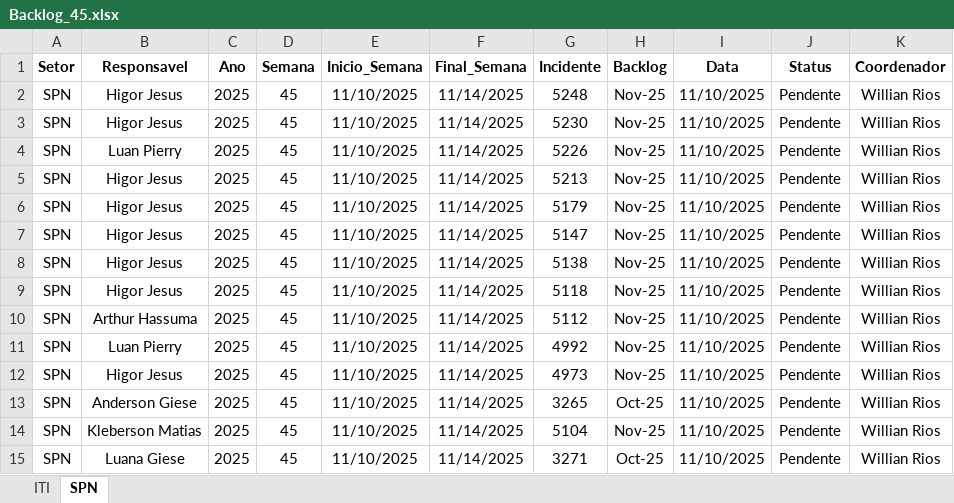
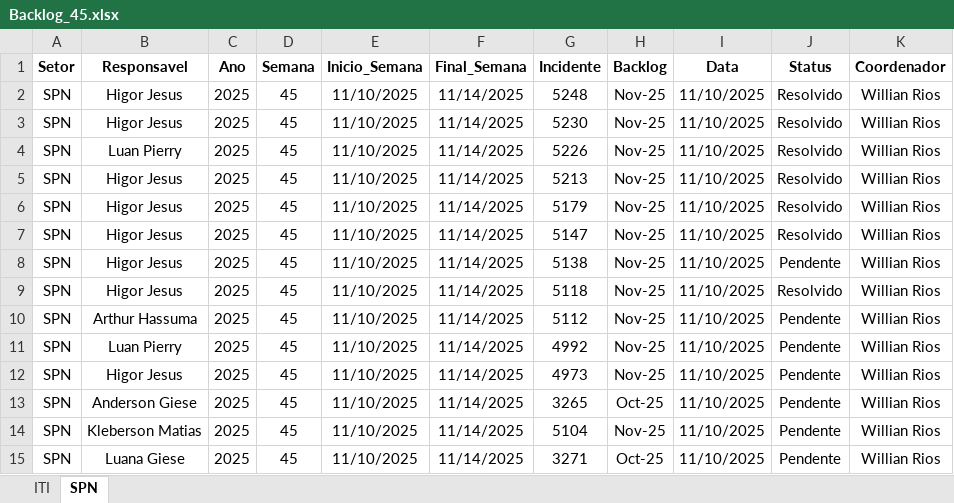
Before and after one commit to GeekFrancisco/Franciscodatais, an Excel workbook: data/base/Backlog_45.xlsx, sheet SPN, drawn as a sheet; values as stored, in another font and other column widths than the file's, no borders; the diff names each change by its address in the sheet, - before the commit and + after, or states it on an @@ line.

```diff
--- a/data/base/Backlog_45.xlsx (sheet SPN)
+++ b/data/base/Backlog_45.xlsx (sheet SPN)
-J2:J7 (Status): Pendente
+J2:J7 (Status): Resolvido
-J9 (Status): Pendente
+J9 (Status): Resolvido
```
Also changed, not shown: sheet ITI, data/base/consolidado.xlsx, 8 other files.
